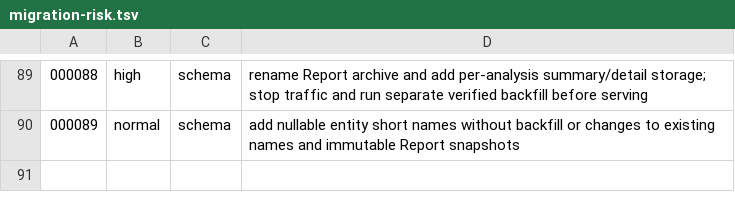
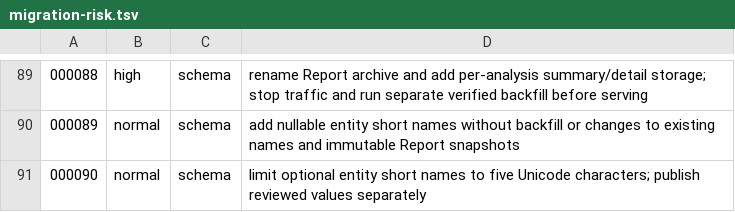
Before and after one commit to meierlink88/tidewise-ai, a TSV file: infra/uat/migration-risk.tsv, drawn as a sheet; only a part is shown, gaps mark what is left out.

Commit message:
feat(data): initialize reviewed entity short names and expose reads (#483)

```diff
--- a/infra/uat/migration-risk.tsv
+++ b/infra/uat/migration-risk.tsv
@@ -90 +90,2 @@
 000089	normal	schema	add nullable entity short names without backfill or changes to existing names and immutable Report snapshots
+000090	normal	schema	limit optional entity short names to five Unicode characters; publish reviewed values separately
```
Also changed, not shown: 26 other files.
